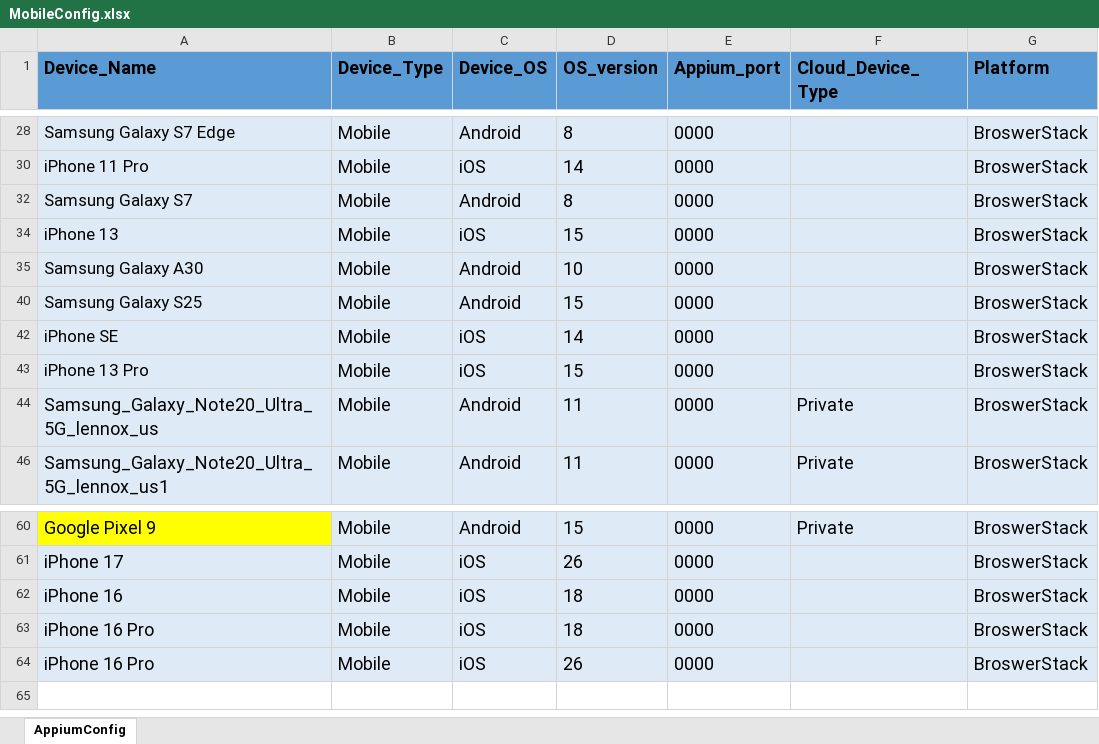
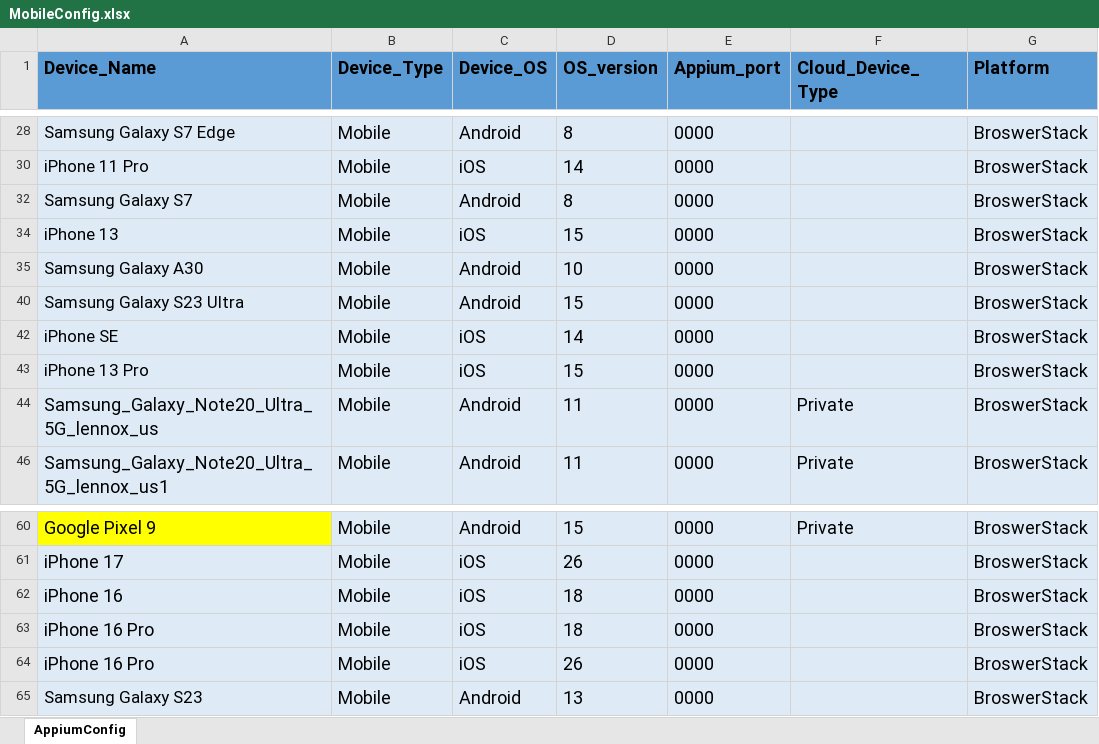
Before and after one commit to snatarajan3108/ServiceWA_RF, an Excel workbook: ServiceWA/rf-config/MobileConfig.xlsx, sheet AppiumConfig, drawn as a sheet; only a part is shown, gaps mark what is left out; values as stored, in another font and other column widths than the file's, no borders; the diff names each change by its address in the sheet, - before the commit and + after, or states it on an @@ line.

```diff
--- a/ServiceWA/rf-config/MobileConfig.xlsx (sheet AppiumConfig)
+++ b/ServiceWA/rf-config/MobileConfig.xlsx (sheet AppiumConfig)
-A40 (Device_Name): Samsung Galaxy S25
+A40 (Device_Name): Samsung Galaxy S23 Ultra
+row 65: Samsung Galaxy S23 | Mobile | Android | 13 | 0000 |  | BroswerStack
```
Also changed, not shown: ServiceWA/ExtentUtilities/File/Extent.xlsx, 5 other files.
